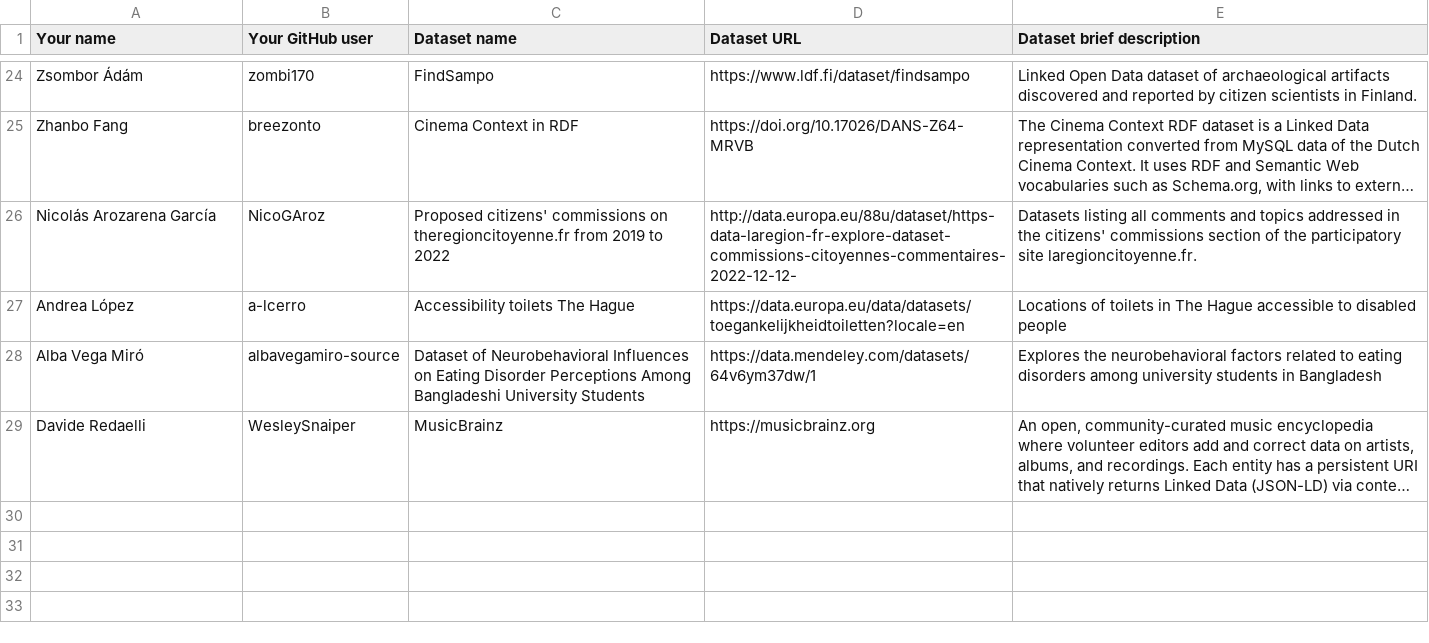
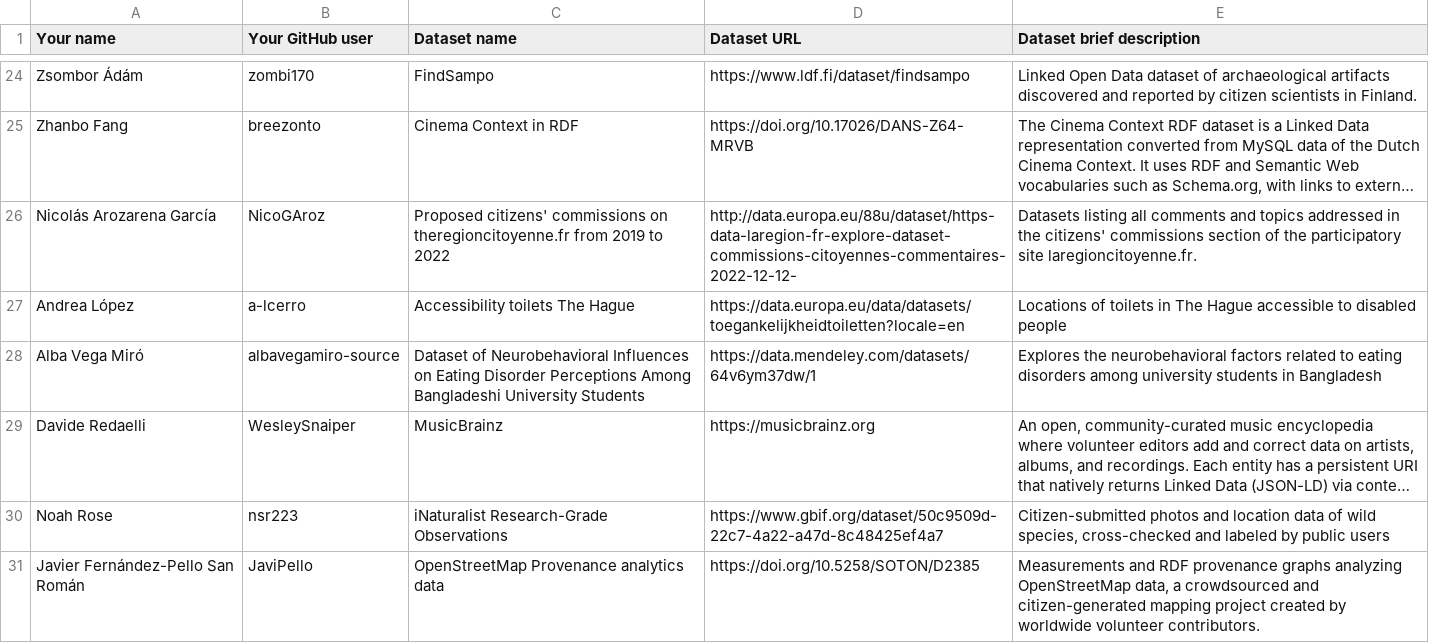
Before and after one commit to 101PHOENIX/Curso2026-2027-ODKG, a CSV file: Assignment1/DatasetDescriptions.csv, drawn as a sheet; only a part is shown, gaps mark what is left out; long unchanged cells end in …; the diff names each change by its address in the sheet, - before the commit and + after, or states it on an @@ line.

Commit message:
Fixed another compatibility mistakes

```diff
--- a/Assignment1/DatasetDescriptions.csv
+++ b/Assignment1/DatasetDescriptions.csv
+row 30: Noah Rose | nsr223 | iNaturalist Research-Grade Observations | https://www.gbif.org/dataset/50c9509d-22c7-4a22-a47d-8c48425ef4a7 | Citizen-submitted photos and location data of wild species, cross-checked and labeled by public users
+row 31: Javier Fernández-Pello San Román | JaviPello | OpenStreetMap Provenance analytics data | https://doi.org/10.5258/SOTON/D2385 | Measurements and RDF provenance graphs analyzing OpenStreetMap data, a crowdsourced and citizen-generated mapping project created by worldwide volunteer contributors.
```
